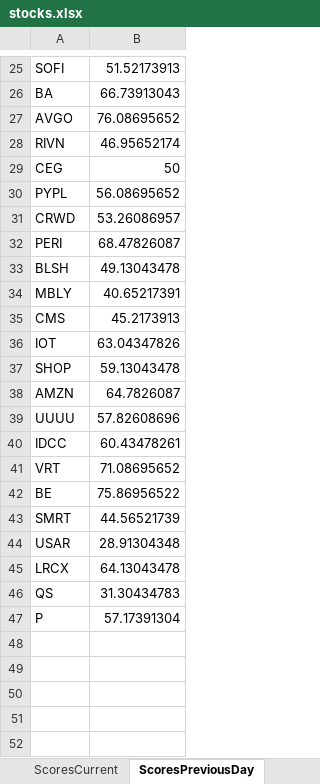
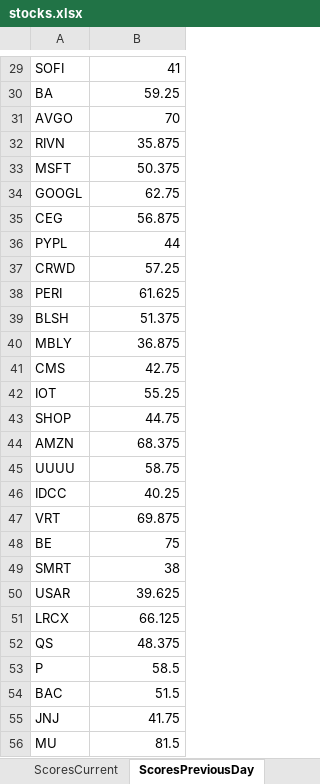
Before and after one commit to srijaipur/stocks-analytics-engine, an Excel workbook: data/stocks.xlsx, sheet ScoresPreviousDay, drawn as a sheet; only a part is shown, gaps mark what is left out; values as stored, in another font and other column widths than the file's, no borders; addresses are those after the commit; the diff covers the shown part only; the diff names each change by its address in the sheet, - before the commit and + after, or states it on an @@ line.

Commit message:
Added MSFT and GOOGL and ran CreateWorkbook.js to update the engine-feed

```diff
--- a/data/stocks.xlsx (sheet ScoresPreviousDay)
+++ b/data/stocks.xlsx (sheet ScoresPreviousDay)
-B29: 51.52173913
+B29: 41
-B30: 66.73913043
+B30: 59.25
-B31: 76.08695652
+B31: 70
-B32: 46.95652174
+B32: 35.875
+row 33: MSFT | 50.375
+row 34: GOOGL | 62.75
-B35: 50
+B35: 56.875
-B36: 56.08695652
+B36: 44
-B37: 53.26086957
+B37: 57.25
-B38: 68.47826087
+B38: 61.625
-B39: 49.13043478
+B39: 51.375
-B40: 40.65217391
+B40: 36.875
-B41: 45.2173913
+B41: 42.75
-B42: 63.04347826
+B42: 55.25
-B43: 59.13043478
+B43: 44.75
-B44: 64.7826087
+B44: 68.375
-B45: 57.82608696
+B45: 58.75
-B46: 60.43478261
+B46: 40.25
-B47: 71.08695652
+B47: 69.875
-B48: 75.86956522
+B48: 75
-B49: 44.56521739
+B49: 38
-B50: 28.91304348
+B50: 39.625
-B51: 64.13043478
+B51: 66.125
-B52: 31.30434783
+B52: 48.375
-B53: 57.17391304
+B53: 58.5
+row 54: BAC | 51.5
+row 55: JNJ | 41.75
+row 56: MU | 81.5
```
Also changed, not shown: 29 added rows and 24 edited cells elsewhere in this sheet, sheet ScoresCurrent, sheet Watchlist, sheet Portfolio, 2 other files.
